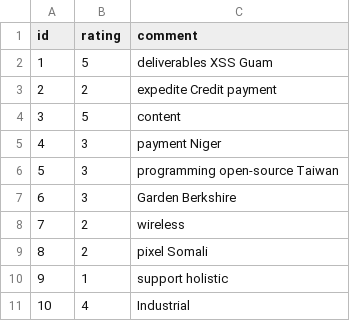
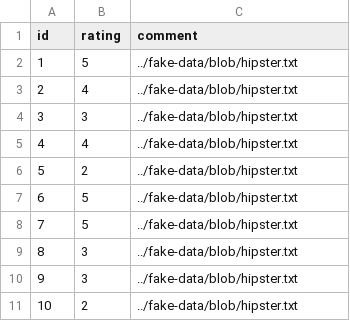
Before and after one commit to oahmed105/TasteWorld, a CSV file: TasteWorld/src/main/resources/config/liquibase/fake-data/review.csv, drawn as a sheet.

```diff
--- a/TasteWorld/src/main/resources/config/liquibase/fake-data/review.csv
+++ b/TasteWorld/src/main/resources/config/liquibase/fake-data/review.csv
@@ -1,11 +1,11 @@
 id;rating;comment
-1;5;deliverables XSS Guam
-2;2;expedite Credit payment
-3;5;content
-4;3;payment Niger
-5;3;programming open-source Taiwan
-6;3;Garden Berkshire
-7;2;wireless
-8;2;pixel Somali
-9;1;support holistic
-10;4;Industrial
+1;5;../fake-data/blob/hipster.txt
+2;4;../fake-data/blob/hipster.txt
+3;3;../fake-data/blob/hipster.txt
+4;4;../fake-data/blob/hipster.txt
+5;2;../fake-data/blob/hipster.txt
+6;5;../fake-data/blob/hipster.txt
+7;5;../fake-data/blob/hipster.txt
+8;3;../fake-data/blob/hipster.txt
+9;3;../fake-data/blob/hipster.txt
+10;2;../fake-data/blob/hipster.txt
```
Also changed, not shown: TasteWorld/src/main/resources/config/liquibase/fake-data/cuisine.csv, TasteWorld/src/main/resources/config/liquibase/fake-data/recipe.csv, 27 other files.
